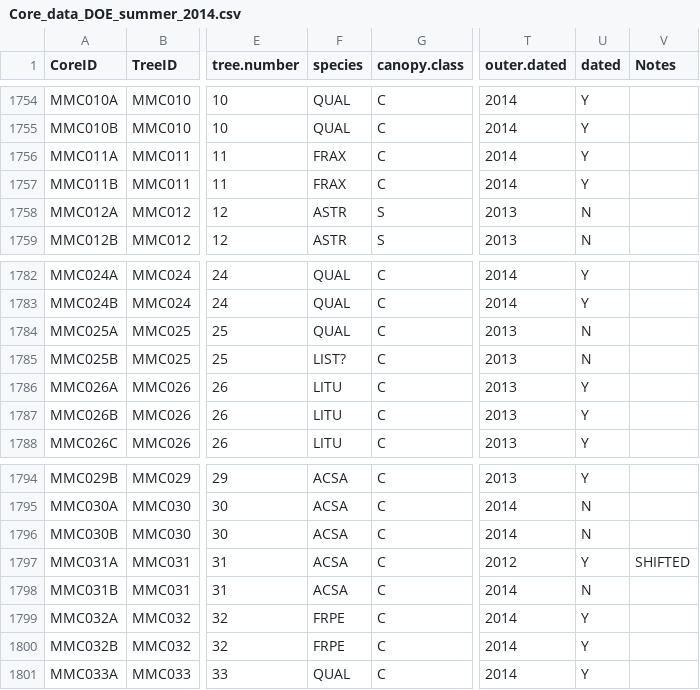
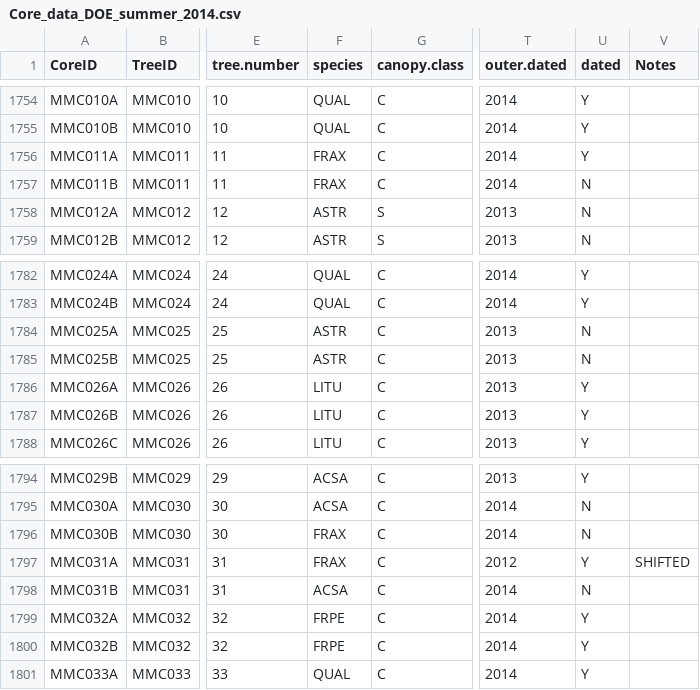
Before and after one commit to alexanderm10/TreeRings-to-Biomass, a CSV file: Core_data_DOE_summer_2014.csv, drawn as a sheet; only a part is shown, gaps mark what is left out; the diff names each change by its address in the sheet, - before the commit and + after, or states it on an @@ line.

```diff
--- a/Core_data_DOE_summer_2014.csv
+++ b/Core_data_DOE_summer_2014.csv
-U1757 (dated): Y
+U1757 (dated): N
-F1784 (species): QUAL
+F1784 (species): ASTR
-F1785 (species): LIST?
+F1785 (species): ASTR
-F1796:F1797 (species): ACSA
+F1796:F1797 (species): FRAX
```
Also changed, not shown: 4 other files.
